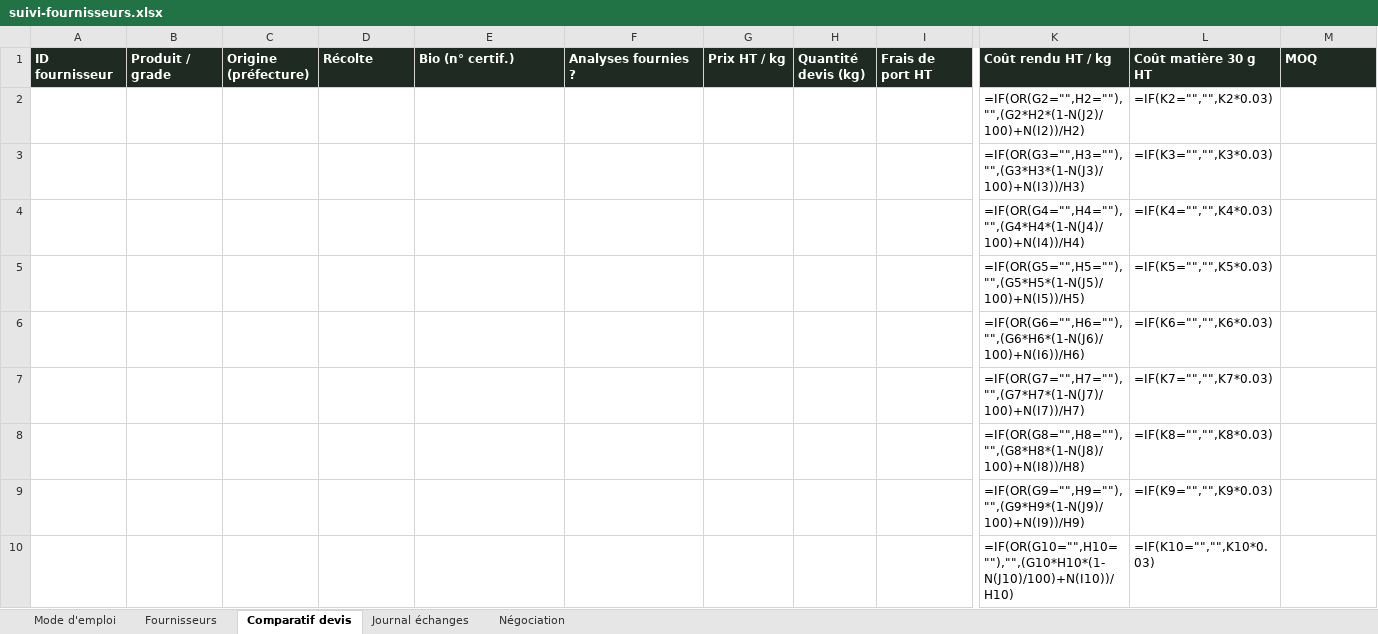
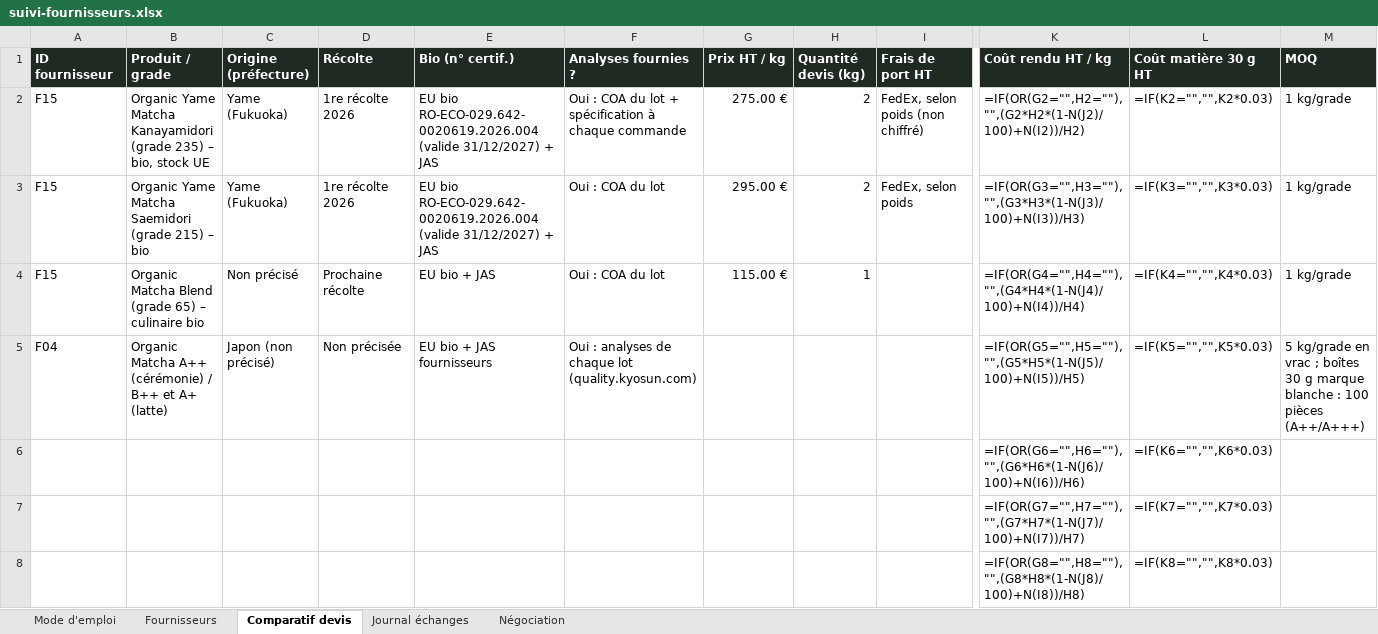
Before and after one commit to haydarnft-arch/E-commerce, an Excel workbook: prospection/suivi-fournisseurs.xlsx, sheet Comparatif devis, drawn as a sheet; only a part is shown, gaps mark what is left out; the shorter side is filled out with more unchanged rows; values as stored, in another font and other column widths than the file's, no borders; formulas without a stored value are shown as written; removed rows and columns are numbered as before the commit, all else as after; rows hold the shown columns only; the diff names each change by its address in the sheet, - before the commit and + after, or states it on an @@ line.

```diff
--- a/prospection/suivi-fournisseurs.xlsx (sheet Comparatif devis)
+++ b/prospection/suivi-fournisseurs.xlsx (sheet Comparatif devis)
-row 2:  |  |  |  |  |  |  |  |  | =IF(OR(G2="",H2=""),"",(G2*H2*(1-N(J2)/100)+N(I2))/H2) | =IF(K2="","",K2*0.03)
-row 3:  |  |  |  |  |  |  |  |  | =IF(OR(G3="",H3=""),"",(G3*H3*(1-N(J3)/100)+N(I3))/H3) | =IF(K3="","",K3*0.03)
-row 4:  |  |  |  |  |  |  |  |  | =IF(OR(G4="",H4=""),"",(G4*H4*(1-N(J4)/100)+N(I4))/H4) | =IF(K4="","",K4*0.03)
-row 5:  |  |  |  |  |  |  |  |  | =IF(OR(G5="",H5=""),"",(G5*H5*(1-N(J5)/100)+N(I5))/H5) | =IF(K5="","",K5*0.03)
+row 2: F15 | Organic Yame Matcha Kanayamidori (grade 235) – bio, stock UE | Yame (Fukuoka) | 1re récolte 2026 | EU bio RO-ECO-029.642-0020619.2026.004 (valide 31/12/2027) + JAS | Oui : COA du lot + spécification à chaque commande | 275.00 € | 2 | FedEx, selon poids (non chiffré) | =IF(OR(G2="",H2=""),"",(G2*H2*(1-N(J2)/100)+N(I2))/H2) | =IF(K2="","",K2*0.03) | 1 kg/grade
+row 3: F15 | Organic Yame Matcha Saemidori (grade 215) – bio | Yame (Fukuoka) | 1re récolte 2026 | EU bio RO-ECO-029.642-0020619.2026.004 (valide 31/12/2027) + JAS | Oui : COA du lot | 295.00 € | 2 | FedEx, selon poids | =IF(OR(G3="",H3=""),"",(G3*H3*(1-N(J3)/100)+N(I3))/H3) | =IF(K3="","",K3*0.03) | 1 kg/grade
+row 4: F15 | Organic Matcha Blend (grade 65) – culinaire bio | Non précisé | Prochaine récolte | EU bio + JAS | Oui : COA du lot | 115.00 € | 1 |  | =IF(OR(G4="",H4=""),"",(G4*H4*(1-N(J4)/100)+N(I4))/H4) | =IF(K4="","",K4*0.03) | 1 kg/grade
+row 5: F04 | Organic Matcha A++ (cérémonie) / B++ et A+ (latte) | Japon (non précisé) | Non précisée | EU bio + JAS fournisseurs | Oui : analyses de chaque lot (quality.kyosun.com) |  |  |  | =IF(OR(G5="",H5=""),"",(G5*H5*(1-N(J5)/100)+N(I5))/H5) | =IF(K5="","",K5*0.03) | 5 kg/grade en vrac ; boîtes 30 g marque blanche : 100 pièces (A++/A+++)
```
Also changed, not shown: sheet Journal échanges, sheet Fournisseurs.
